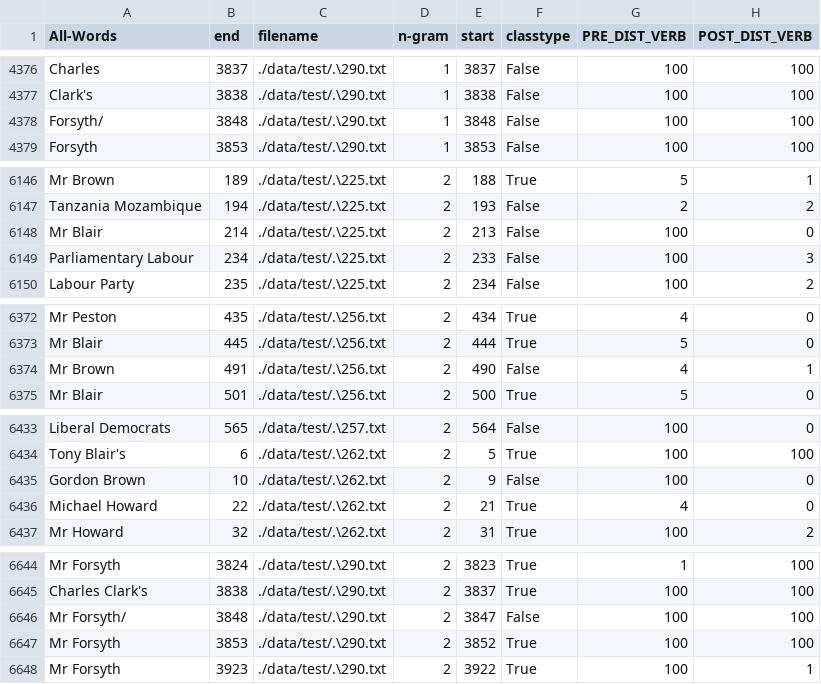
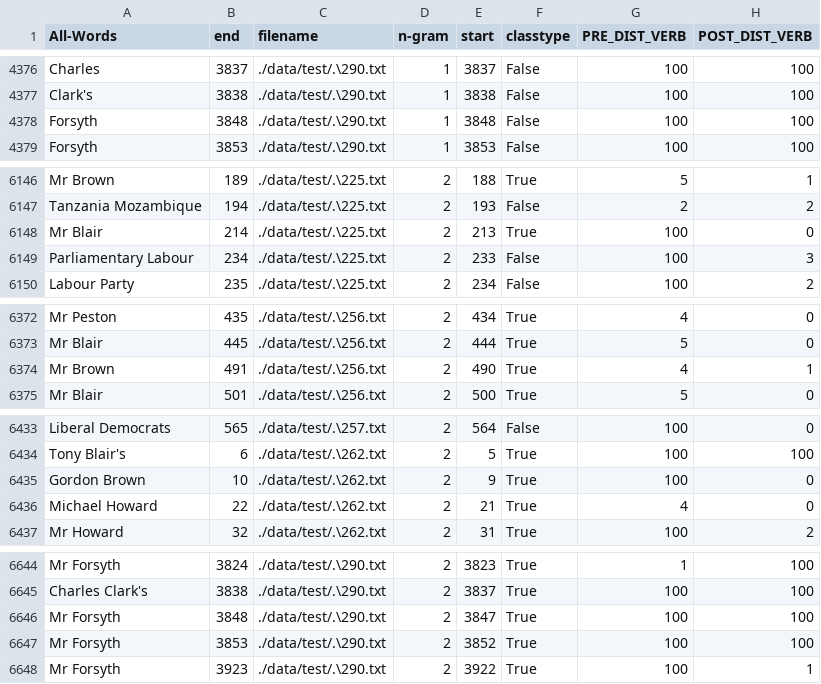
Before and after one commit to shrunambiar/shrunambiar.github.io, a CSV file: Master/classifier_input_test.csv, drawn as a sheet; only a part is shown, gaps mark what is left out; the diff covers the shown part only; the diff names each change by its address in the sheet, - before the commit and + after, or states it on an @@ line.

```diff
--- a/Master/classifier_input_test.csv
+++ b/Master/classifier_input_test.csv
-A4378 (All-Words): Forsyth/
+A4378 (All-Words): Forsyth
-F6148 (classtype): False
+F6148 (classtype): True
-F6374 (classtype): False
+F6374 (classtype): True
-F6435 (classtype): False
+F6435 (classtype): True
-A6646 (All-Words): Mr Forsyth/
+A6646 (All-Words): Mr Forsyth
-F6646 (classtype): False
+F6646 (classtype): True
```
Also changed, not shown: 1 edited cell elsewhere in this file, Master/preprocessed_data_test.csv.
